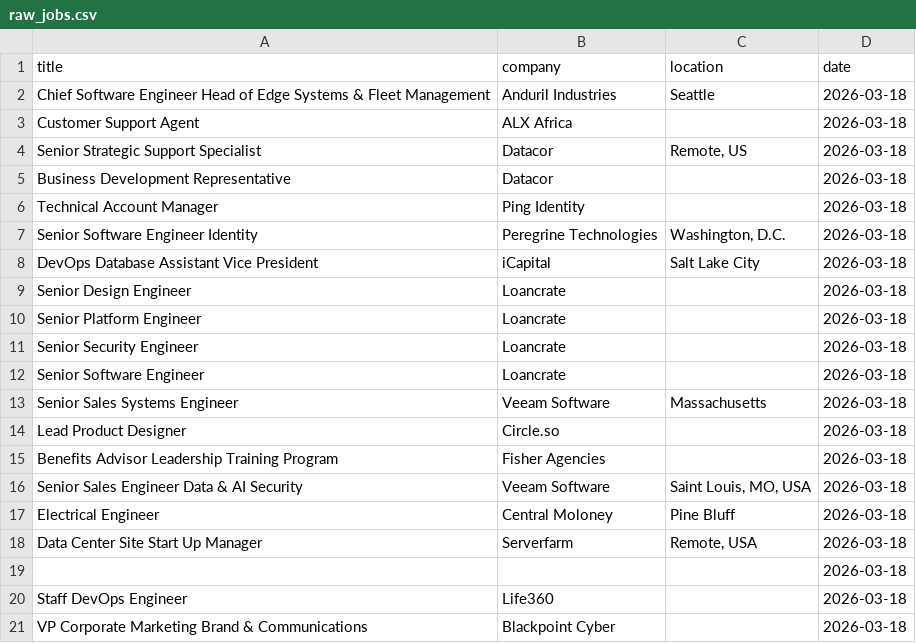
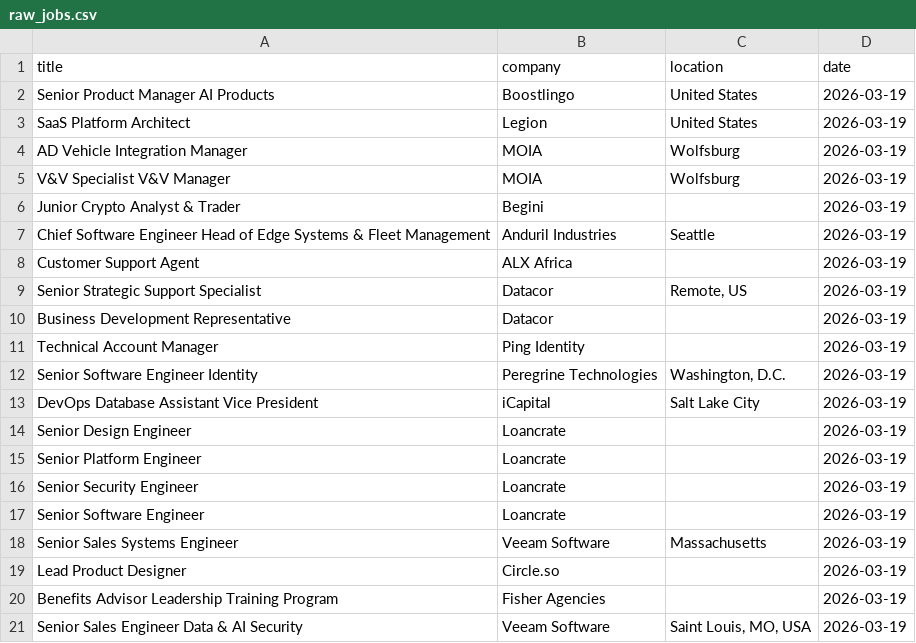
Before and after one commit to vvreddy4/Data-pipeline, a CSV file: data/raw_jobs.csv, drawn as a sheet.

```diff
--- a/data/raw_jobs.csv
+++ b/data/raw_jobs.csv
@@ -1,21 +1,21 @@
 title,company,location,date
-Chief Software Engineer Head of Edge Systems & Fleet Management,Anduril Industries,Seattle,2026-03-18
-Customer Support Agent,ALX Africa,,2026-03-18
-Senior Strategic Support Specialist,Datacor,"Remote, US",2026-03-18
-Business Development Representative,Datacor,,2026-03-18
-Technical Account Manager,Ping Identity,,2026-03-18
-Senior Software Engineer Identity,Peregrine Technologies,"Washington, D.C.",2026-03-18
-DevOps Database Assistant Vice President,iCapital,Salt Lake City,2026-03-18
-Senior Design Engineer,Loancrate,,2026-03-18
-Senior Platform Engineer,Loancrate,,2026-03-18
-Senior Security Engineer,Loancrate,,2026-03-18
-Senior Software Engineer,Loancrate,,2026-03-18
-Senior Sales Systems Engineer,Veeam Software,Massachusetts,2026-03-18
-Lead Product Designer,Circle.so,,2026-03-18
-Benefits Advisor Leadership Training Program,Fisher Agencies,,2026-03-18
-Senior Sales Engineer Data & AI Security,Veeam Software,"Saint Louis, MO, USA",2026-03-18
-Electrical Engineer,Central Moloney,Pine Bluff,2026-03-18
-Data Center Site Start Up Manager,Serverfarm,"Remote, USA",2026-03-18
-,,,2026-03-18
-Staff DevOps Engineer,Life360,,2026-03-18
-VP Corporate Marketing Brand & Communications,Blackpoint Cyber,,2026-03-18
+Senior Product Manager AI Products,Boostlingo,United States,2026-03-19
+SaaS Platform Architect,Legion,United States,2026-03-19
+AD Vehicle Integration Manager,MOIA,Wolfsburg,2026-03-19
+V&V Specialist V&V Manager,MOIA,Wolfsburg,2026-03-19
+Junior Crypto Analyst & Trader,Begini,,2026-03-19
+Chief Software Engineer Head of Edge Systems & Fleet Management,Anduril Industries,Seattle,2026-03-19
+Customer Support Agent,ALX Africa,,2026-03-19
+Senior Strategic Support Specialist,Datacor,"Remote, US",2026-03-19
+Business Development Representative,Datacor,,2026-03-19
+Technical Account Manager,Ping Identity,,2026-03-19
+Senior Software Engineer Identity,Peregrine Technologies,"Washington, D.C.",2026-03-19
+DevOps Database Assistant Vice President,iCapital,Salt Lake City,2026-03-19
+Senior Design Engineer,Loancrate,,2026-03-19
+Senior Platform Engineer,Loancrate,,2026-03-19
+Senior Security Engineer,Loancrate,,2026-03-19
+Senior Software Engineer,Loancrate,,2026-03-19
+Senior Sales Systems Engineer,Veeam Software,Massachusetts,2026-03-19
+Lead Product Designer,Circle.so,,2026-03-19
+Benefits Advisor Leadership Training Program,Fisher Agencies,,2026-03-19
+Senior Sales Engineer Data & AI Security,Veeam Software,"Saint Louis, MO, USA",2026-03-19
```
Also changed, not shown: data/cleaned_jobs.csv.
